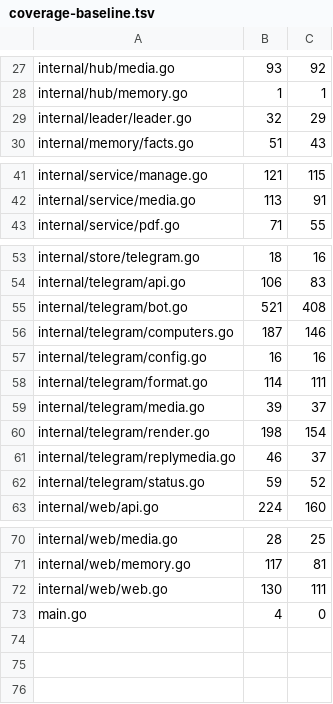
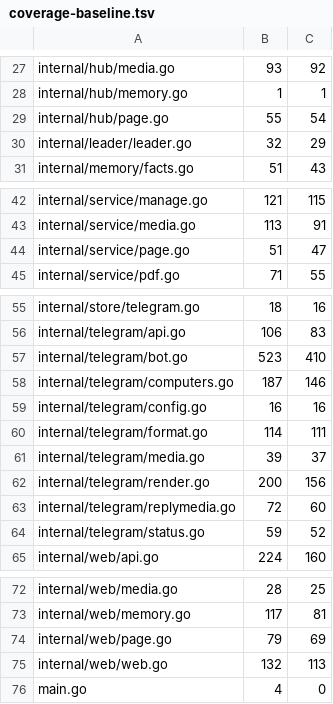
Before and after one commit to USA-RedDragon/hermes-device, a TSV file: hub/.github/coverage-baseline.tsv, drawn as a sheet; only a part is shown, gaps mark what is left out.

```diff
--- a/hub/.github/coverage-baseline.tsv
+++ b/hub/.github/coverage-baseline.tsv
@@ -28,2 +28,3 @@ internal/hub/media.go	93	92
 internal/hub/memory.go	1	1
+internal/hub/page.go	55	54
 internal/leader/leader.go	32	29
@@ -42,2 +43,3 @@ internal/service/manage.go	121	115
 internal/service/media.go	113	91
+internal/service/page.go	51	47
 internal/service/pdf.go	71	55
@@ -54,3 +56,3 @@ internal/store/telegram.go	18	16
 internal/telegram/api.go	106	83
-internal/telegram/bot.go	521	408
+internal/telegram/bot.go	523	410
 internal/telegram/computers.go	187	146
@@ -59,4 +61,4 @@ internal/telegram/format.go	114	111
 internal/telegram/media.go	39	37
-internal/telegram/render.go	198	154
-internal/telegram/replymedia.go	46	37
+internal/telegram/render.go	200	156
+internal/telegram/replymedia.go	72	60
 internal/telegram/status.go	59	52
@@ -71,3 +73,4 @@ internal/web/media.go	28	25
 internal/web/memory.go	117	81
-internal/web/web.go	130	111
+internal/web/page.go	79	69
+internal/web/web.go	132	113
 main.go	4	0
```
Also changed, not shown: 1 other file.
